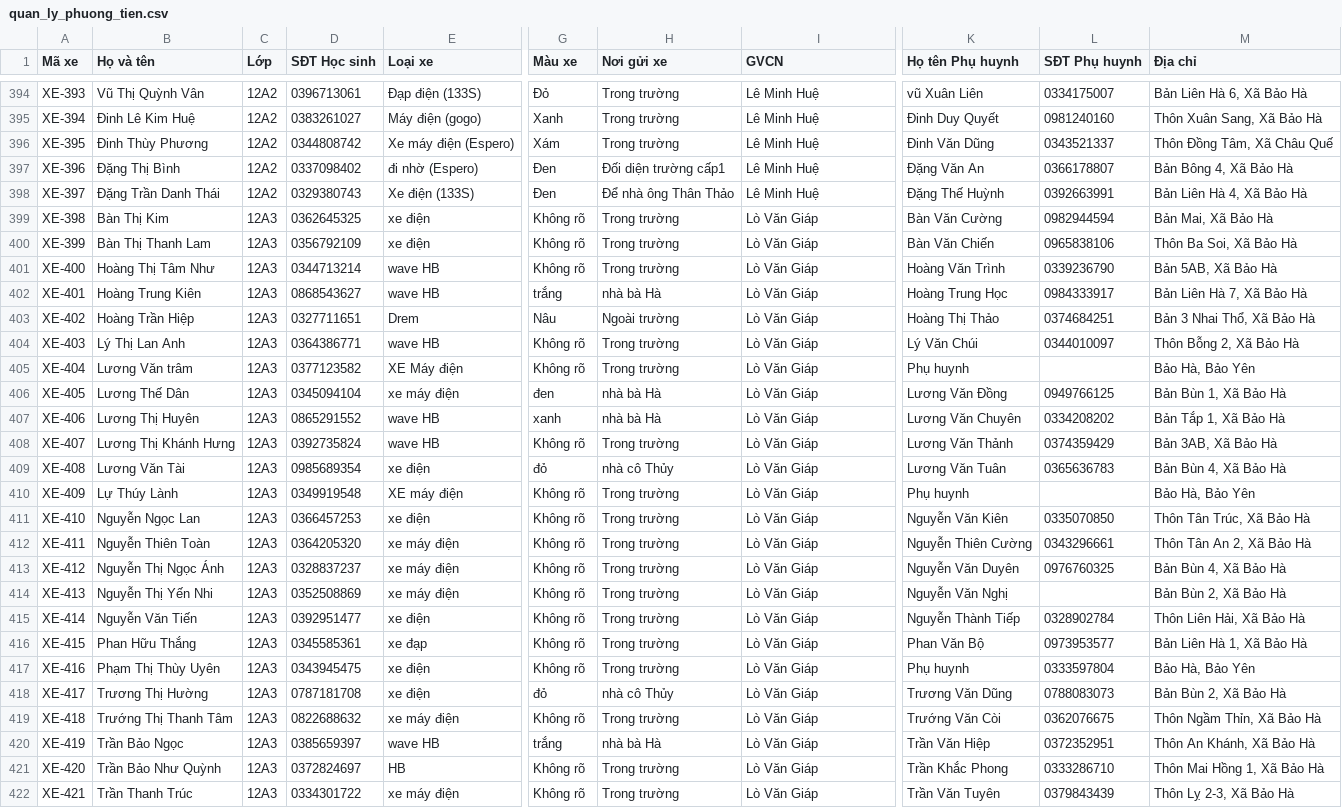
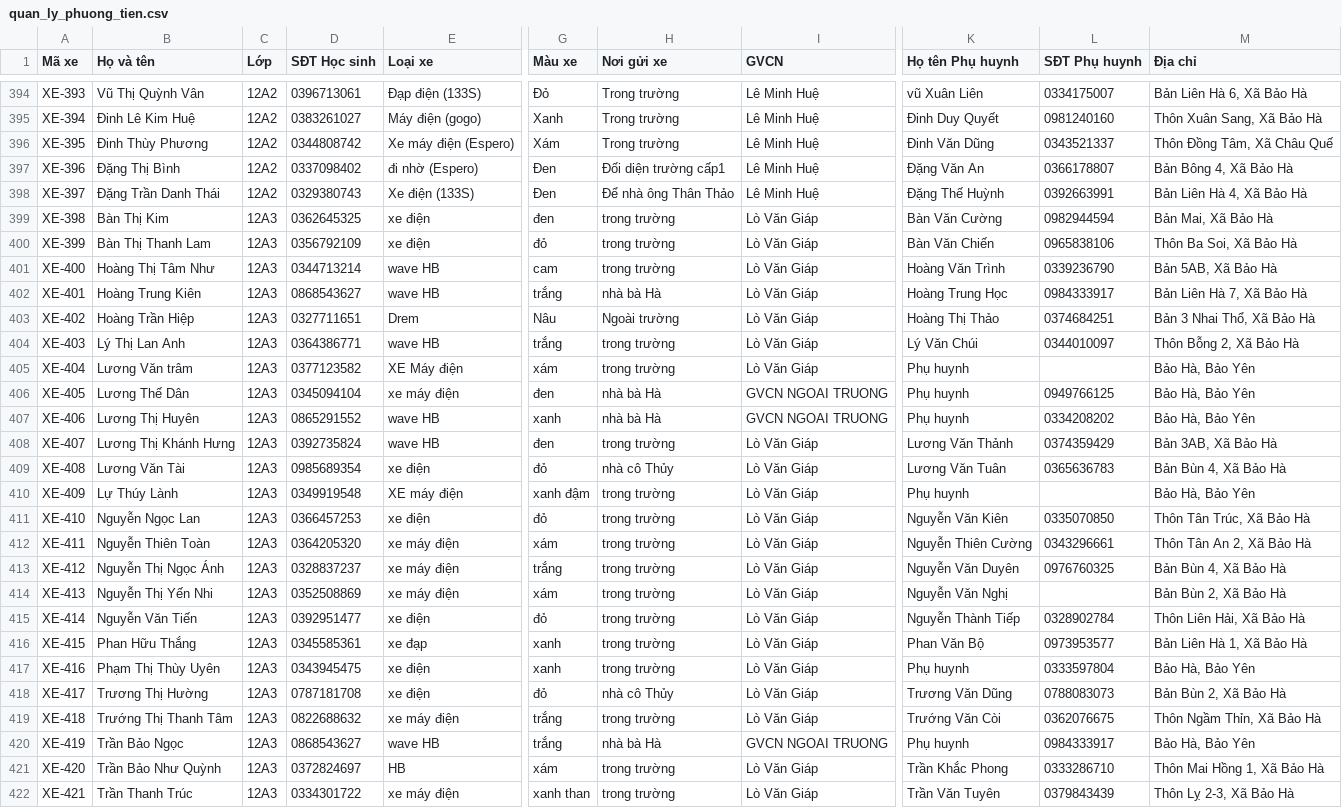
Before and after one commit to buivantien20/ban-tru-thpt2-baoyen, a CSV file: quan_ly_phuong_tien.csv, drawn as a sheet; only a part is shown, gaps mark what is left out; the diff covers the shown part only; the diff names each change by its address in the sheet, - before the commit and + after, or states it on an @@ line.

Commit message:
⚡ Tự động đồng bộ mã nguồn THPT số 2 Bảo Yên [04/11/2026 09:53:55]

```diff
--- a/quan_ly_phuong_tien.csv
+++ b/quan_ly_phuong_tien.csv
-G399 (Màu xe): Không rõ
+G399 (Màu xe): đen
-H399:H401 (Nơi gửi xe): Trong trường
+H399:H401 (Nơi gửi xe): trong trường
-G400 (Màu xe): Không rõ
+G400 (Màu xe): đỏ
-G401 (Màu xe): Không rõ
+G401 (Màu xe): cam
-G404 (Màu xe): Không rõ
+G404 (Màu xe): trắng
-H404:H405 (Nơi gửi xe): Trong trường
+H404:H405 (Nơi gửi xe): trong trường
-G405 (Màu xe): Không rõ
+G405 (Màu xe): xám
-I406:I407 (GVCN): Lò Văn Giáp
+I406:I407 (GVCN): GVCN NGOAI TRUONG
-K406 (Họ tên Phụ huynh): Lương Văn Đồng
+K406 (Họ tên Phụ huynh): Phụ huynh
-M406 (Địa chỉ): Bản Bùn 1, Xã Bảo Hà
+M406 (Địa chỉ): Bảo Hà, Bảo Yên
-K407 (Họ tên Phụ huynh): Lương Văn Chuyên
+K407 (Họ tên Phụ huynh): Phụ huynh
-M407 (Địa chỉ): Bản Tắp 1, Xã Bảo Hà
+M407 (Địa chỉ): Bảo Hà, Bảo Yên
-G408 (Màu xe): Không rõ
+G408 (Màu xe): đen
-H408 (Nơi gửi xe): Trong trường
+H408 (Nơi gửi xe): trong trường
-G410 (Màu xe): Không rõ
+G410 (Màu xe): xanh đậm
-H410:H417 (Nơi gửi xe): Trong trường
+H410:H417 (Nơi gửi xe): trong trường
-G411 (Màu xe): Không rõ
+G411 (Màu xe): đỏ
-G412 (Màu xe): Không rõ
+G412 (Màu xe): xám
-G413 (Màu xe): Không rõ
+G413 (Màu xe): trắng
-G414 (Màu xe): Không rõ
+G414 (Màu xe): xám
-G415 (Màu xe): Không rõ
+G415 (Màu xe): đỏ
-G416:G417 (Màu xe): Không rõ
+G416:G417 (Màu xe): xanh
-G419 (Màu xe): Không rõ
+G419 (Màu xe): trắng
-H419 (Nơi gửi xe): Trong trường
+H419 (Nơi gửi xe): trong trường
-D420 (SĐT Học sinh): 0385659397
+D420 (SĐT Học sinh): 0868543627
-I420 (GVCN): Lò Văn Giáp
+I420 (GVCN): GVCN NGOAI TRUONG
-K420 (Họ tên Phụ huynh): Trần Văn Hiệp
+K420 (Họ tên Phụ huynh): Phụ huynh
-L420 (SĐT Phụ huynh): 0372352951
+L420 (SĐT Phụ huynh): 0984333917
-M420 (Địa chỉ): Thôn An Khánh, Xã Bảo Hà
+M420 (Địa chỉ): Bảo Hà, Bảo Yên
-G421 (Màu xe): Không rõ
+G421 (Màu xe): xám
-H421:H422 (Nơi gửi xe): Trong trường
+H421:H422 (Nơi gửi xe): trong trường
-G422 (Màu xe): Không rõ
+G422 (Màu xe): xanh than
```
Also changed, not shown: 3 added rows and 22 edited cells elsewhere in this file, 1 other file.
